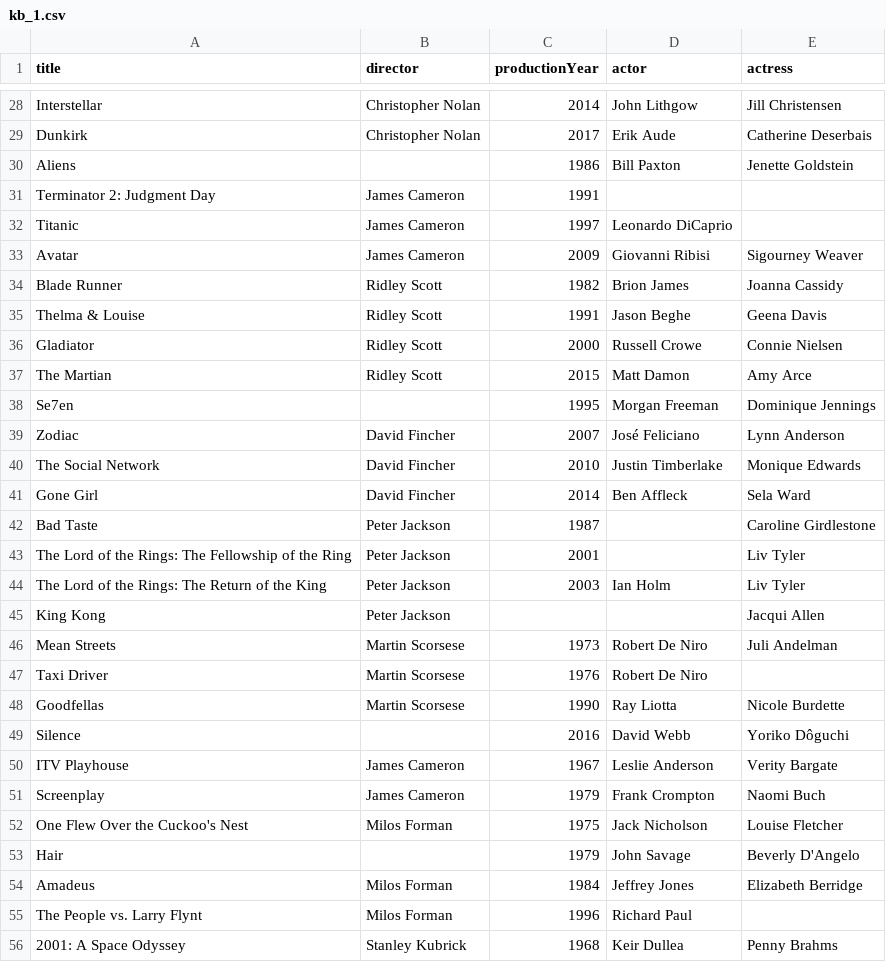
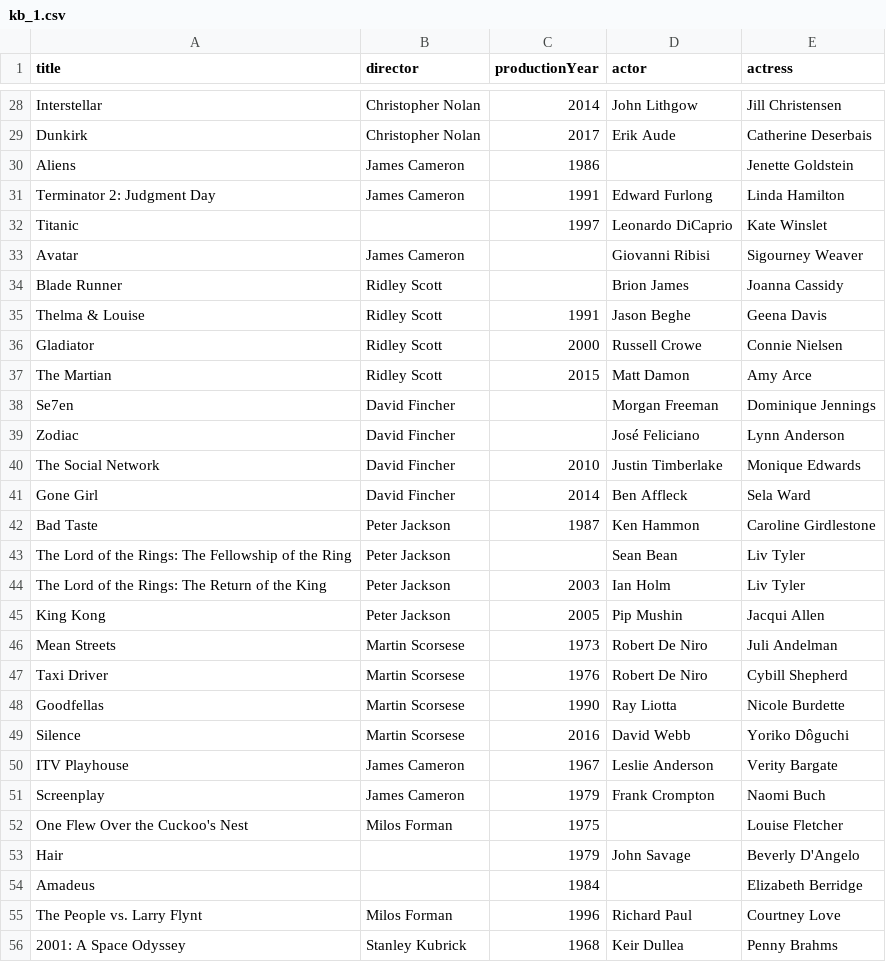
Before and after one commit to jakub-h/BigDataER, a CSV file: datasets/final/kb_1.csv, drawn as a sheet; only a part is shown, gaps mark what is left out; the diff covers the shown part only.

```diff
--- a/datasets/final/kb_1.csv
+++ b/datasets/final/kb_1.csv
@@ -29,7 +29,7 @@ Interstellar;Christopher Nolan;2014;John Lithgow;Jill Christensen
 Dunkirk;Christopher Nolan;2017;Erik Aude;Catherine Deserbais
-Aliens;;1986;Bill Paxton;Jenette Goldstein
-Terminator 2: Judgment Day;James Cameron;1991;;
-Titanic;James Cameron;1997;Leonardo DiCaprio;
-Avatar;James Cameron;2009;Giovanni Ribisi;Sigourney Weaver
-Blade Runner;Ridley Scott;1982;Brion James;Joanna Cassidy
+Aliens;James Cameron;1986;;Jenette Goldstein
+Terminator 2: Judgment Day;James Cameron;1991;Edward Furlong;Linda Hamilton
+Titanic;;1997;Leonardo DiCaprio;Kate Winslet
+Avatar;James Cameron;;Giovanni Ribisi;Sigourney Weaver
+Blade Runner;Ridley Scott;;Brion James;Joanna Cassidy
 Thelma & Louise;Ridley Scott;1991;Jason Beghe;Geena Davis
@@ -37,20 +37,20 @@ Gladiator;Ridley Scott;2000;Russell Crowe;Connie Nielsen
 The Martian;Ridley Scott;2015;Matt Damon;Amy Arce
-Se7en;;1995;Morgan Freeman;Dominique Jennings
-Zodiac;David Fincher;2007;José Feliciano;Lynn Anderson
+Se7en;David Fincher;;Morgan Freeman;Dominique Jennings
+Zodiac;David Fincher;;José Feliciano;Lynn Anderson
 The Social Network;David Fincher;2010;Justin Timberlake;Monique Edwards
 Gone Girl;David Fincher;2014;Ben Affleck;Sela Ward
-Bad Taste;Peter Jackson;1987;;Caroline Girdlestone
-The Lord of the Rings: The Fellowship of the Ring;Peter Jackson;2001;;Liv Tyler
+Bad Taste;Peter Jackson;1987;Ken Hammon;Caroline Girdlestone
+The Lord of the Rings: The Fellowship of the Ring;Peter Jackson;;Sean Bean;Liv Tyler
 The Lord of the Rings: The Return of the King;Peter Jackson;2003;Ian Holm;Liv Tyler
-King Kong;Peter Jackson;;;Jacqui Allen
+King Kong;Peter Jackson;2005;Pip Mushin;Jacqui Allen
 Mean Streets;Martin Scorsese;1973;Robert De Niro;Juli Andelman
-Taxi Driver;Martin Scorsese;1976;Robert De Niro;
+Taxi Driver;Martin Scorsese;1976;Robert De Niro;Cybill Shepherd
 Goodfellas;Martin Scorsese;1990;Ray Liotta;Nicole Burdette
-Silence;;2016;David Webb;Yoriko Dôguchi
+Silence;Martin Scorsese;2016;David Webb;Yoriko Dôguchi
 ITV Playhouse;James Cameron;1967;Leslie Anderson;Verity Bargate
 Screenplay;James Cameron;1979;Frank Crompton;Naomi Buch
-One Flew Over the Cuckoo's Nest;Milos Forman;1975;Jack Nicholson;Louise Fletcher
+One Flew Over the Cuckoo's Nest;Milos Forman;1975;;Louise Fletcher
 Hair;;1979;John Savage;Beverly D'Angelo
-Amadeus;Milos Forman;1984;Jeffrey Jones;Elizabeth Berridge
-The People vs. Larry Flynt;Milos Forman;1996;Richard Paul;
+Amadeus;;1984;;Elizabeth Berridge
+The People vs. Larry Flynt;Milos Forman;1996;Richard Paul;Courtney Love
 2001: A Space Odyssey;Stanley Kubrick;1968;Keir Dullea;Penny Brahms
```
Also changed, not shown: 75 edited cells elsewhere in this file, 13 other files.
